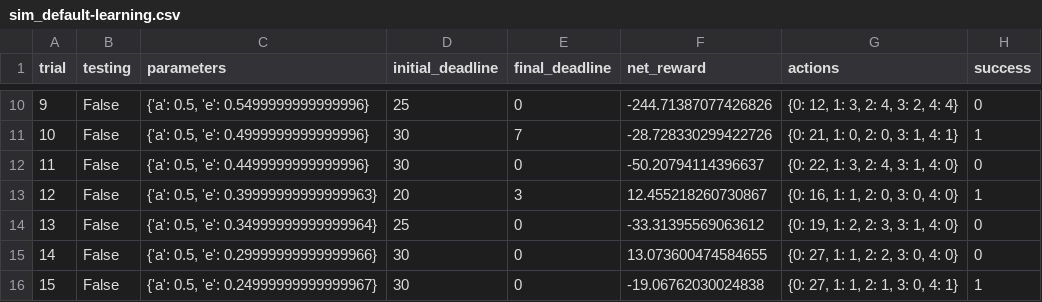
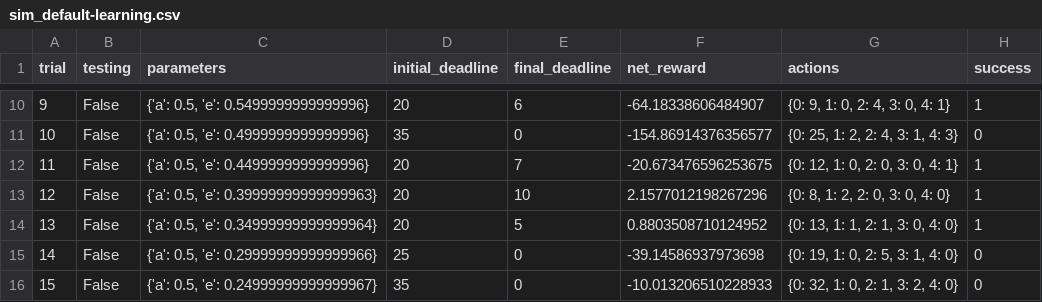
Before and after one commit to cacainside/machine-learning, a CSV file: projects/smartcab/smartcab/logs/sim_default-learning.csv, drawn as a sheet; only a part is shown, gaps mark what is left out; the diff covers the shown part only.

```diff
--- a/projects/smartcab/smartcab/logs/sim_default-learning.csv
+++ b/projects/smartcab/smartcab/logs/sim_default-learning.csv
@@ -10,7 +10,7 @@ trial,testing,parameters,initial_deadline,final_deadline,net_reward,actions,succ
-9,False,"{'a': 0.5, 'e': 0.5499999999999996}",25,0,-244.71387077426826,"{0: 12, 1: 3, 2: 4, 3: 2, 4: 4}",0
-10,False,"{'a': 0.5, 'e': 0.4999999999999996}",30,7,-28.728330299422726,"{0: 21, 1: 0, 2: 0, 3: 1, 4: 1}",1
-11,False,"{'a': 0.5, 'e': 0.4499999999999996}",30,0,-50.20794114396637,"{0: 22, 1: 3, 2: 4, 3: 1, 4: 0}",0
-12,False,"{'a': 0.5, 'e': 0.39999999999999963}",20,3,12.455218260730867,"{0: 16, 1: 1, 2: 0, 3: 0, 4: 0}",1
-13,False,"{'a': 0.5, 'e': 0.34999999999999964}",25,0,-33.31395569063612,"{0: 19, 1: 2, 2: 3, 3: 1, 4: 0}",0
-14,False,"{'a': 0.5, 'e': 0.29999999999999966}",30,0,13.073600474584655,"{0: 27, 1: 1, 2: 2, 3: 0, 4: 0}",0
-15,False,"{'a': 0.5, 'e': 0.24999999999999967}",30,0,-19.06762030024838,"{0: 27, 1: 1, 2: 1, 3: 0, 4: 1}",1
+9,False,"{'a': 0.5, 'e': 0.5499999999999996}",20,6,-64.18338606484907,"{0: 9, 1: 0, 2: 4, 3: 0, 4: 1}",1
+10,False,"{'a': 0.5, 'e': 0.4999999999999996}",35,0,-154.86914376356577,"{0: 25, 1: 2, 2: 4, 3: 1, 4: 3}",0
+11,False,"{'a': 0.5, 'e': 0.4499999999999996}",20,7,-20.673476596253675,"{0: 12, 1: 0, 2: 0, 3: 0, 4: 1}",1
+12,False,"{'a': 0.5, 'e': 0.39999999999999963}",20,10,2.1577012198267296,"{0: 8, 1: 2, 2: 0, 3: 0, 4: 0}",1
+13,False,"{'a': 0.5, 'e': 0.34999999999999964}",20,5,0.8803508710124952,"{0: 13, 1: 1, 2: 1, 3: 0, 4: 0}",1
+14,False,"{'a': 0.5, 'e': 0.29999999999999966}",25,0,-39.14586937973698,"{0: 19, 1: 0, 2: 5, 3: 1, 4: 0}",0
+15,False,"{'a': 0.5, 'e': 0.24999999999999967}",35,0,-10.013206510228933,"{0: 32, 1: 0, 2: 1, 3: 2, 4: 0}",0
```
Also changed, not shown: 101 edited cells elsewhere in this file, 3 other files.
